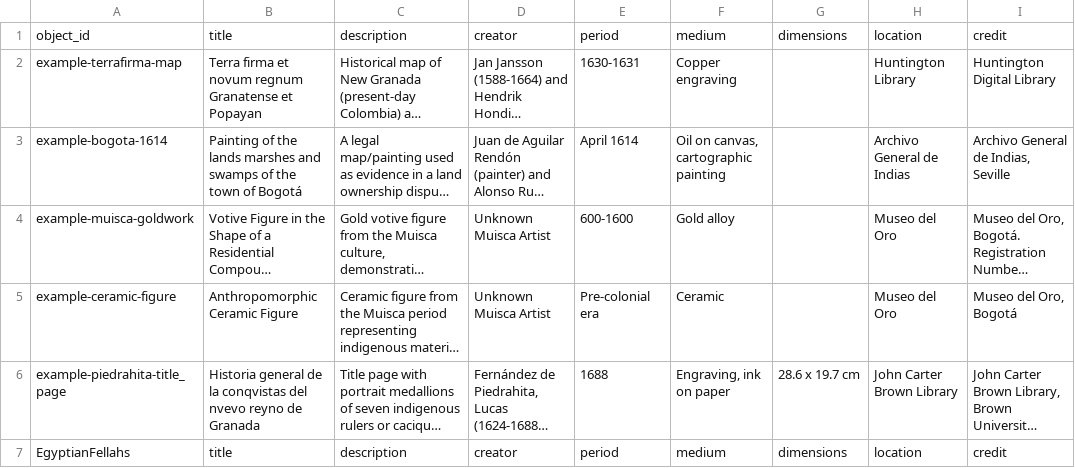
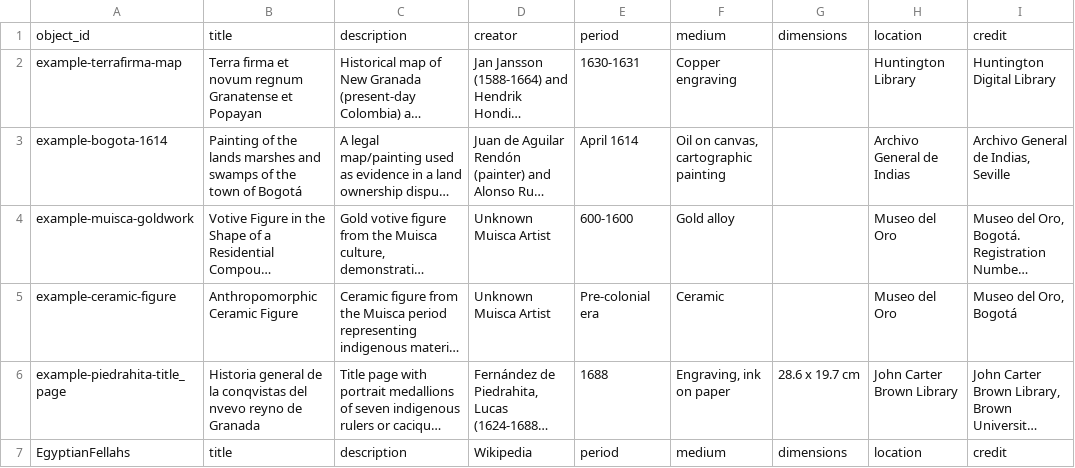
Before and after one commit to Kabdelbary/Lives-of-fellahin, a CSV file: components/structures/objects.csv, drawn as a sheet; only a part is shown; long unchanged cells end in …; the diff names each change by its address in the sheet, - before the commit and + after, or states it on an @@ line.

Commit message:
Update objects.csv

```diff
--- a/components/structures/objects.csv
+++ b/components/structures/objects.csv
-D7: creator
+D7: Wikipedia
```
